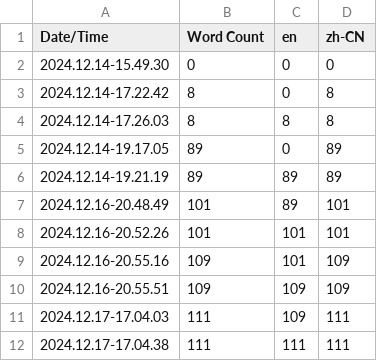
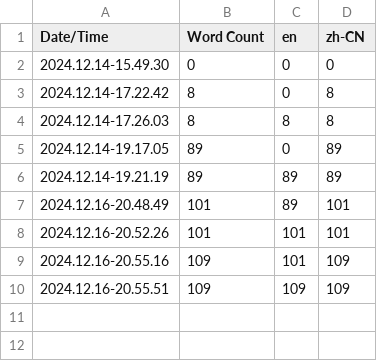
Before and after one commit to zhtsu/Evergreen, a CSV file: Content/Localization/Game/Game.csv, drawn as a sheet; the diff names each change by its address in the sheet, - before the commit and + after, or states it on an @@ line.

```diff
--- a/Content/Localization/Game/Game.csv
+++ b/Content/Localization/Game/Game.csv
-row 11: 2024.12.17-17.04.03 | 111 | 109 | 111
-row 12: 2024.12.17-17.04.38 | 111 | 111 | 111
```
Also changed, not shown: Content/Evergreen/DataTables/CSV/ui_test.csv, 11 other files.
